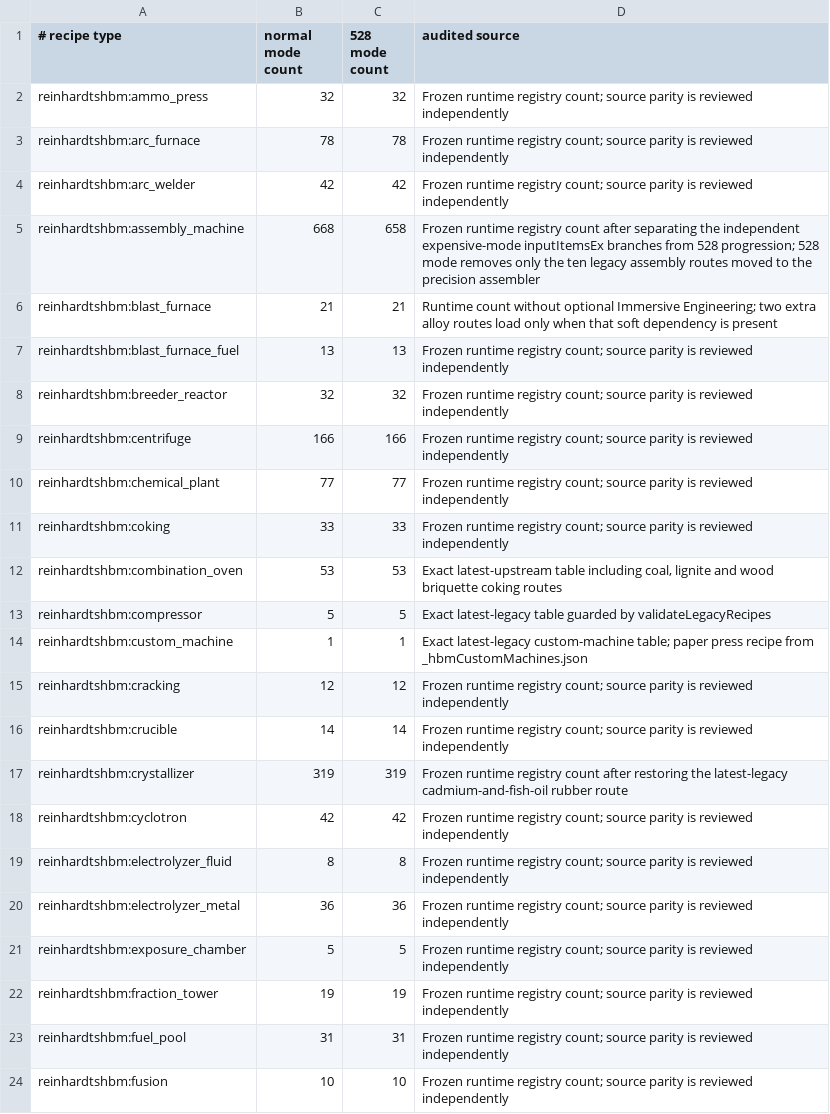
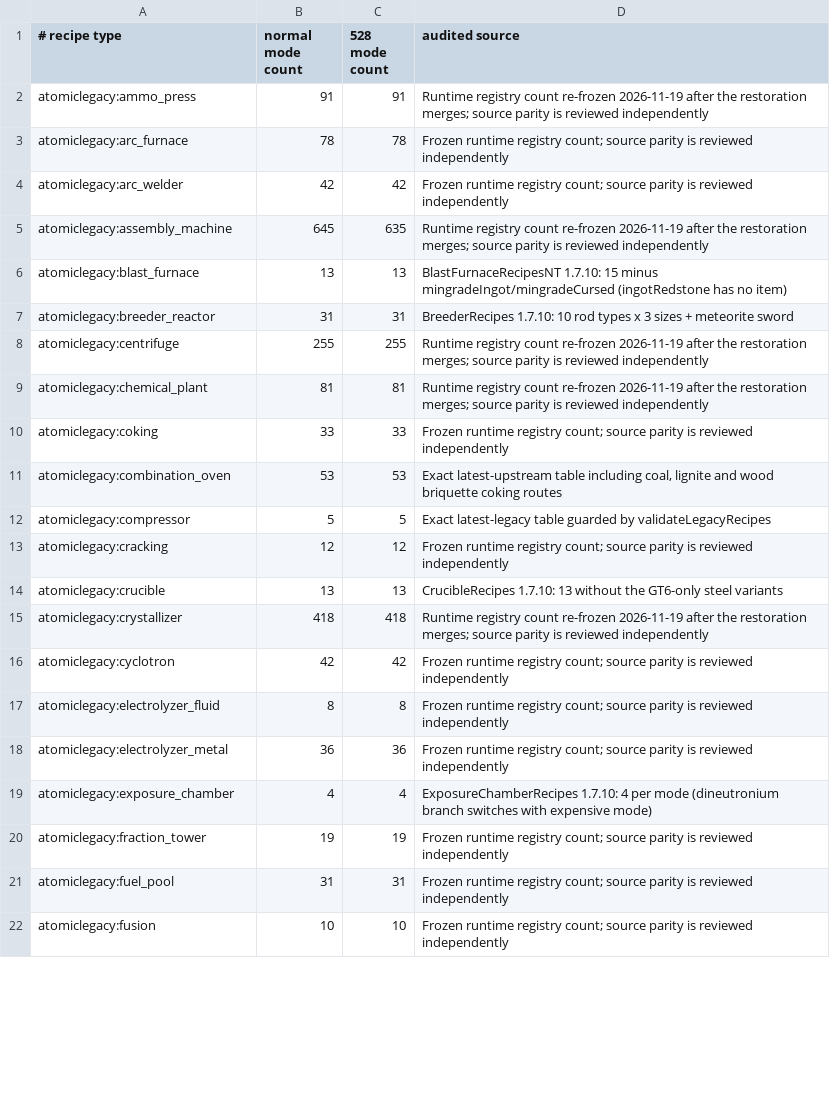
Before and after one commit to Neveron-spek/Atomic-Legacy, a TSV file: gradle/verification/machine-work-recipe-counts.tsv, drawn as a sheet; only a part is shown; the diff covers the shown part only.

```diff
--- a/gradle/verification/machine-work-recipe-counts.tsv
+++ b/gradle/verification/machine-work-recipe-counts.tsv
@@ -1,24 +1,22 @@
 # recipe type	normal mode count	528 mode count	audited source
-reinhardtshbm:ammo_press	32	32	Frozen runtime registry count; source parity is reviewed independently
-reinhardtshbm:arc_furnace	78	78	Frozen runtime registry count; source parity is reviewed independently
-reinhardtshbm:arc_welder	42	42	Frozen runtime registry count; source parity is reviewed independently
-reinhardtshbm:assembly_machine	668	658	Frozen runtime registry count after separating the independent expensive-mode inputItemsEx branches from 528 progression; 528 mode removes only the ten legacy assembly routes moved to the precision assembler
-reinhardtshbm:blast_furnace	21	21	Runtime count without optional Immersive Engineering; two extra alloy routes load only when that soft dependency is present
-reinhardtshbm:blast_furnace_fuel	13	13	Frozen runtime registry count; source parity is reviewed independently
-reinhardtshbm:breeder_reactor	32	32	Frozen runtime registry count; source parity is reviewed independently
-reinhardtshbm:centrifuge	166	166	Frozen runtime registry count; source parity is reviewed independently
-reinhardtshbm:chemical_plant	77	77	Frozen runtime registry count; source parity is reviewed independently
-reinhardtshbm:coking	33	33	Frozen runtime registry count; source parity is reviewed independently
-reinhardtshbm:combination_oven	53	53	Exact latest-upstream table including coal, lignite and wood briquette coking routes
-reinhardtshbm:compressor	5	5	Exact latest-legacy table guarded by validateLegacyRecipes
-reinhardtshbm:custom_machine	1	1	Exact latest-legacy custom-machine table; paper press recipe from _hbmCustomMachines.json
-reinhardtshbm:cracking	12	12	Frozen runtime registry count; source parity is reviewed independently
-reinhardtshbm:crucible	14	14	Frozen runtime registry count; source parity is reviewed independently
-reinhardtshbm:crystallizer	319	319	Frozen runtime registry count after restoring the latest-legacy cadmium-and-fish-oil rubber route
-reinhardtshbm:cyclotron	42	42	Frozen runtime registry count; source parity is reviewed independently
-reinhardtshbm:electrolyzer_fluid	8	8	Frozen runtime registry count; source parity is reviewed independently
-reinhardtshbm:electrolyzer_metal	36	36	Frozen runtime registry count; source parity is reviewed independently
-reinhardtshbm:exposure_chamber	5	5	Frozen runtime registry count; source parity is reviewed independently
-reinhardtshbm:fraction_tower	19	19	Frozen runtime registry count; source parity is reviewed independently
-reinhardtshbm:fuel_pool	31	31	Frozen runtime registry count; source parity is reviewed independently
-reinhardtshbm:fusion	10	10	Frozen runtime registry count; source parity is reviewed independently
+atomiclegacy:ammo_press	91	91	Runtime registry count re-frozen 2026-11-19 after the restoration merges; source parity is reviewed independently
+atomiclegacy:arc_furnace	78	78	Frozen runtime registry count; source parity is reviewed independently
+atomiclegacy:arc_welder	42	42	Frozen runtime registry count; source parity is reviewed independently
+atomiclegacy:assembly_machine	645	635	Runtime registry count re-frozen 2026-11-19 after the restoration merges; source parity is reviewed independently
+atomiclegacy:blast_furnace	13	13	BlastFurnaceRecipesNT 1.7.10: 15 minus mingradeIngot/mingradeCursed (ingotRedstone has no item)
+atomiclegacy:breeder_reactor	31	31	BreederRecipes 1.7.10: 10 rod types x 3 sizes + meteorite sword
+atomiclegacy:centrifuge	255	255	Runtime registry count re-frozen 2026-11-19 after the restoration merges; source parity is reviewed independently
+atomiclegacy:chemical_plant	81	81	Runtime registry count re-frozen 2026-11-19 after the restoration merges; source parity is reviewed independently
+atomiclegacy:coking	33	33	Frozen runtime registry count; source parity is reviewed independently
+atomiclegacy:combination_oven	53	53	Exact latest-upstream table including coal, lignite and wood briquette coking routes
+atomiclegacy:compressor	5	5	Exact latest-legacy table guarded by validateLegacyRecipes
+atomiclegacy:cracking	12	12	Frozen runtime registry count; source parity is reviewed independently
+atomiclegacy:crucible	13	13	CrucibleRecipes 1.7.10: 13 without the GT6-only steel variants
+atomiclegacy:crystallizer	418	418	Runtime registry count re-frozen 2026-11-19 after the restoration merges; source parity is reviewed independently
+atomiclegacy:cyclotron	42	42	Frozen runtime registry count; source parity is reviewed independently
+atomiclegacy:electrolyzer_fluid	8	8	Frozen runtime registry count; source parity is reviewed independently
+atomiclegacy:electrolyzer_metal	36	36	Frozen runtime registry count; source parity is reviewed independently
+atomiclegacy:exposure_chamber	4	4	ExposureChamberRecipes 1.7.10: 4 per mode (dineutronium branch switches with expensive mode)
+atomiclegacy:fraction_tower	19	19	Frozen runtime registry count; source parity is reviewed independently
+atomiclegacy:fuel_pool	31	31	Frozen runtime registry count; source parity is reviewed independently
+atomiclegacy:fusion	10	10	Frozen runtime registry count; source parity is reviewed independently
```
Also changed, not shown: 5 added rows, 5 removed rows and 20 edited cells elsewhere in this file, gradle/verification/dynamic-item-sources.tsv, gradle/verification/latest-upstream-recipe-exports.tsv, 48 other files.
